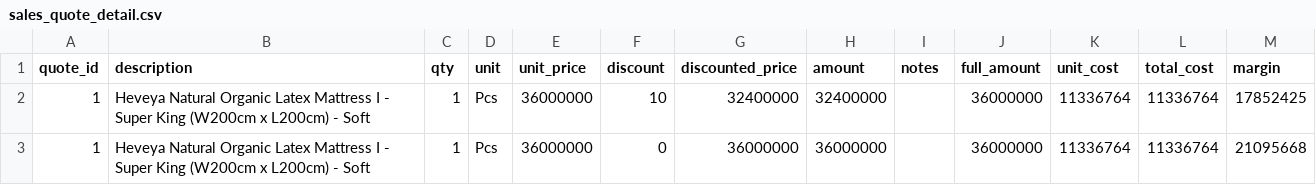
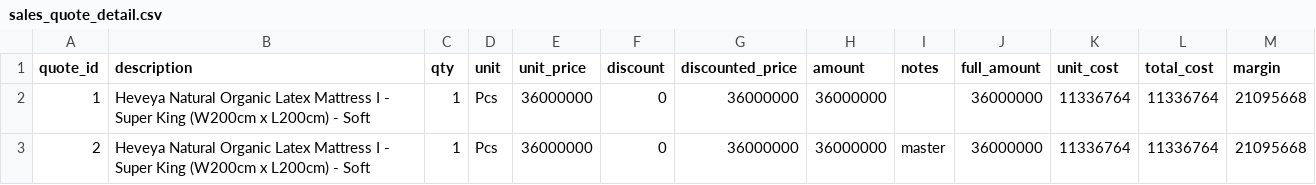
Before and after one commit to puputhariyati/heveya-bali, a CSV file: static/data/sales_quote_detail.csv, drawn as a sheet.

```diff
--- a/static/data/sales_quote_detail.csv
+++ b/static/data/sales_quote_detail.csv
@@ -1,3 +1,3 @@
 quote_id,description,qty,unit,unit_price,discount,discounted_price,amount,notes,full_amount,unit_cost,total_cost,margin
-1,Heveya Natural Organic Latex Mattress  I -  Super King (W200cm x L200cm) - Soft,1,Pcs,36000000,10,32400000,32400000,,36000000,11336764,11336764,17852425
 1,Heveya Natural Organic Latex Mattress  I -  Super King (W200cm x L200cm) - Soft,1,Pcs,36000000,0,36000000,36000000,,36000000,11336764,11336764,21095668
+2,Heveya Natural Organic Latex Mattress  I -  Super King (W200cm x L200cm) - Soft,1,Pcs,36000000,0,36000000,36000000,master,36000000,11336764,11336764,21095668
```
Also changed, not shown: static/data/sales_quotes.csv, 9 other files.
